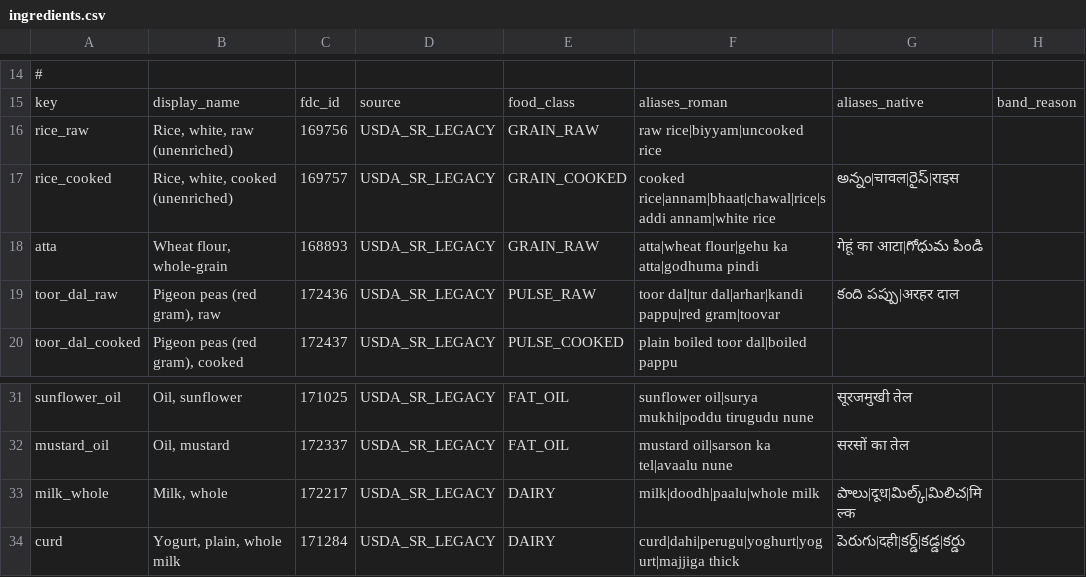
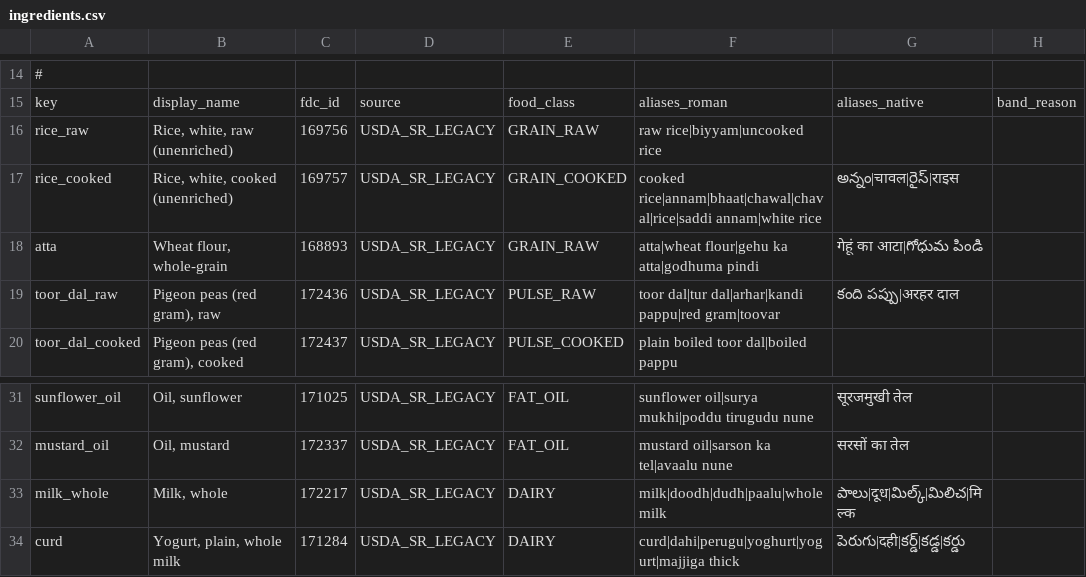
Before and after one commit to vedant7007/in2fit, a CSV file: data-authoring/ingredients.csv, drawn as a sheet; only a part is shown, gaps mark what is left out; the diff names each change by its address in the sheet, - before the commit and + after, or states it on an @@ line.

```diff
--- a/data-authoring/ingredients.csv
+++ b/data-authoring/ingredients.csv
-F17: cooked rice|annam|bhaat|chawal|rice|saddi annam|white rice
+F17: cooked rice|annam|bhaat|chawal|chaval|rice|saddi annam|white rice
-F33: milk|doodh|paalu|whole milk
+F33: milk|doodh|dudh|paalu|whole milk
```
Also changed, not shown: data-authoring/no-data-items.csv, data-authoring/qualified-dishes.csv, 4 other files.
